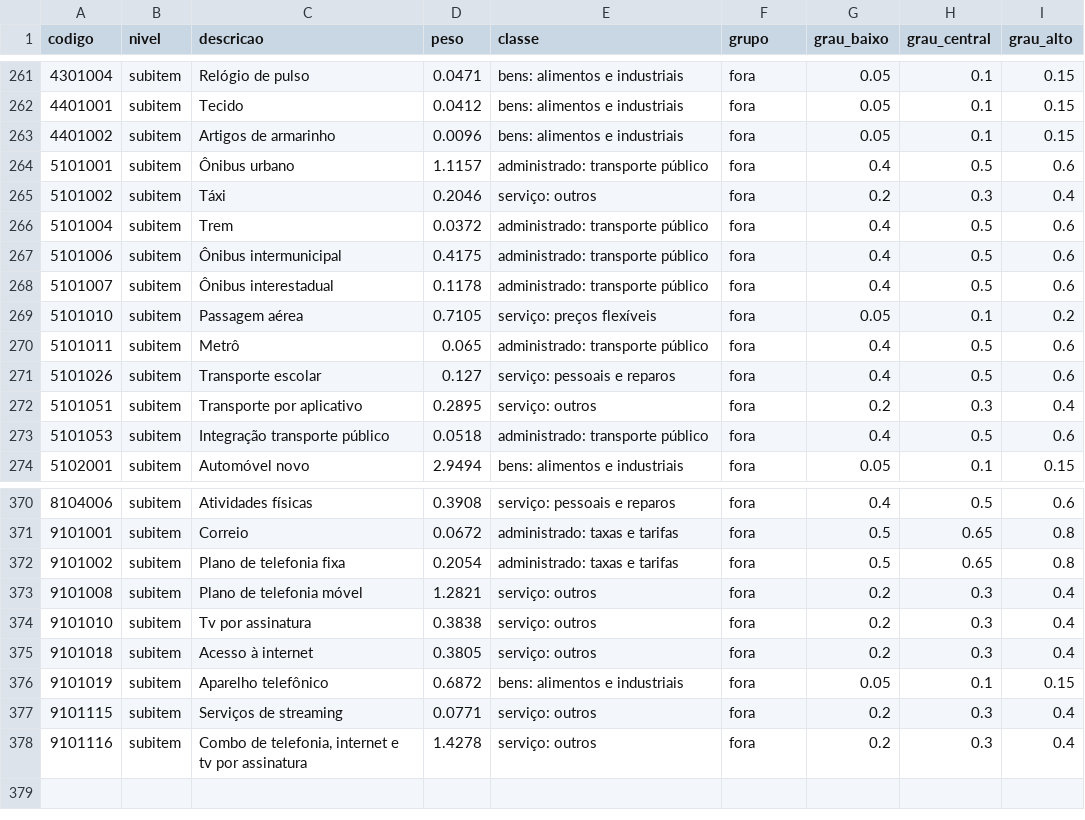
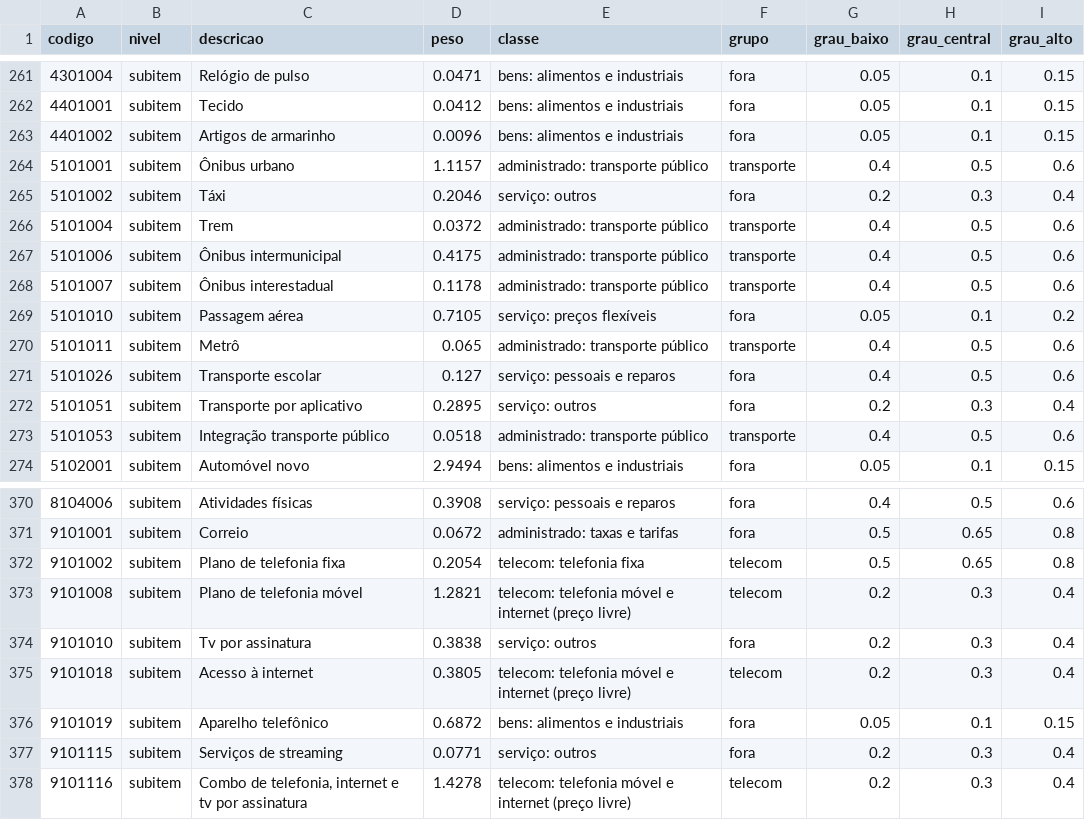
Before and after one commit to pbelushi/lara-resende, a CSV file: modelo-credibilidade/outputs/v2_2/busca_contra_mercado/theta_subitens.csv, drawn as a sheet; only a part is shown, gaps mark what is left out.

```diff
--- a/modelo-credibilidade/outputs/v2_2/busca_contra_mercado/theta_subitens.csv
+++ b/modelo-credibilidade/outputs/v2_2/busca_contra_mercado/theta_subitens.csv
@@ -263,12 +263,12 @@ codigo,nivel,descricao,peso,classe,grupo,grau_baixo,grau_central,grau_alto
 4401002,subitem,Artigos de armarinho,0.0096,bens: alimentos e industriais,fora,0.05,0.1,0.15
-5101001,subitem,Ônibus urbano,1.1157,administrado: transporte público,fora,0.4,0.5,0.6
+5101001,subitem,Ônibus urbano,1.1157,administrado: transporte público,transporte,0.4,0.5,0.6
 5101002,subitem,Táxi,0.2046,serviço: outros,fora,0.2,0.3,0.4
-5101004,subitem,Trem,0.0372,administrado: transporte público,fora,0.4,0.5,0.6
-5101006,subitem,Ônibus intermunicipal,0.4175,administrado: transporte público,fora,0.4,0.5,0.6
-5101007,subitem,Ônibus interestadual,0.1178,administrado: transporte público,fora,0.4,0.5,0.6
+5101004,subitem,Trem,0.0372,administrado: transporte público,transporte,0.4,0.5,0.6
+5101006,subitem,Ônibus intermunicipal,0.4175,administrado: transporte público,transporte,0.4,0.5,0.6
+5101007,subitem,Ônibus interestadual,0.1178,administrado: transporte público,transporte,0.4,0.5,0.6
 5101010,subitem,Passagem aérea,0.7105,serviço: preços flexíveis,fora,0.05,0.1,0.2
-5101011,subitem,Metrô,0.065,administrado: transporte público,fora,0.4,0.5,0.6
+5101011,subitem,Metrô,0.065,administrado: transporte público,transporte,0.4,0.5,0.6
 5101026,subitem,Transporte escolar,0.127,serviço: pessoais e reparos,fora,0.4,0.5,0.6
 5101051,subitem,Transporte por aplicativo,0.2895,serviço: outros,fora,0.2,0.3,0.4
-5101053,subitem,Integração transporte público,0.0518,administrado: transporte público,fora,0.4,0.5,0.6
+5101053,subitem,Integração transporte público,0.0518,administrado: transporte público,transporte,0.4,0.5,0.6
 5102001,subitem,Automóvel novo,2.9494,bens: alimentos e industriais,fora,0.05,0.1,0.15
@@ -371,8 +371,8 @@ codigo,nivel,descricao,peso,classe,grupo,grau_baixo,grau_central,grau_alto
 9101001,subitem,Correio,0.0672,administrado: taxas e tarifas,fora,0.5,0.65,0.8
-9101002,subitem,Plano de telefonia fixa,0.2054,administrado: taxas e tarifas,fora,0.5,0.65,0.8
-9101008,subitem,Plano de telefonia móvel,1.2821,serviço: outros,fora,0.2,0.3,0.4
+9101002,subitem,Plano de telefonia fixa,0.2054,telecom: telefonia fixa,telecom,0.5,0.65,0.8
+9101008,subitem,Plano de telefonia móvel,1.2821,telecom: telefonia móvel e internet (preço livre),telecom,0.2,0.3,0.4
 9101010,subitem,Tv por assinatura,0.3838,serviço: outros,fora,0.2,0.3,0.4
-9101018,subitem,Acesso à internet,0.3805,serviço: outros,fora,0.2,0.3,0.4
+9101018,subitem,Acesso à internet,0.3805,telecom: telefonia móvel e internet (preço livre),telecom,0.2,0.3,0.4
 9101019,subitem,Aparelho telefônico,0.6872,bens: alimentos e industriais,fora,0.05,0.1,0.15
 9101115,subitem,Serviços de streaming,0.0771,serviço: outros,fora,0.2,0.3,0.4
-9101116,subitem,"Combo de telefonia, internet e tv por assinatura",1.4278,serviço: outros,fora,0.2,0.3,0.4
+9101116,subitem,"Combo de telefonia, internet e tv por assinatura",1.4278,telecom: telefonia móvel e internet (preço livre),telecom,0.2,0.3,0.4
```
Also changed, not shown: modelo-credibilidade/outputs/v2_2/busca_contra_mercado/theta_cenarios.csv, modelo-credibilidade/outputs/v2_2/busca_contra_mercado/theta_massa_por_classe.csv, 3 other files.
